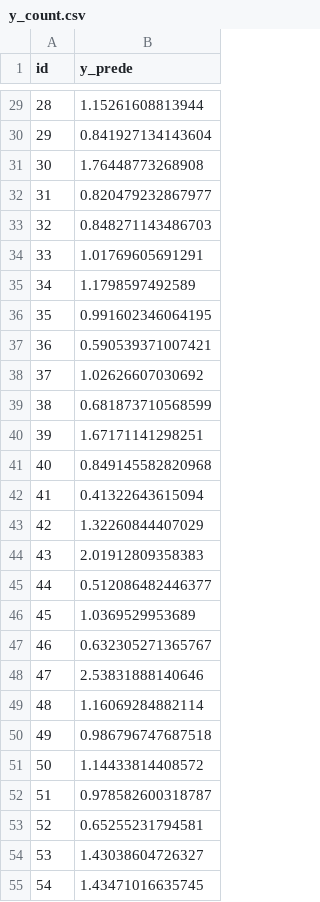
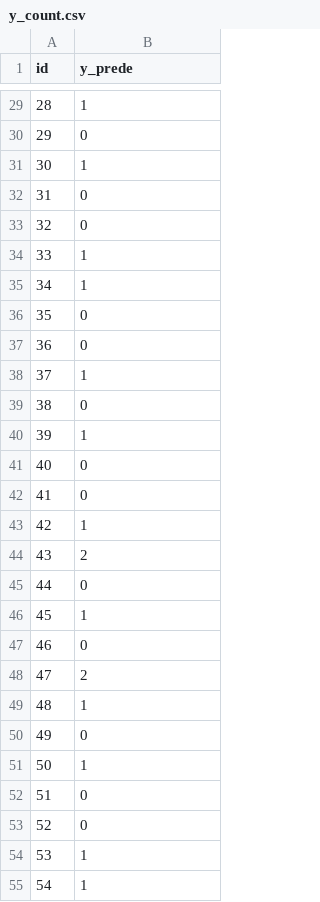
Before and after one commit to juliancb426/-Advan_Stati_Met, a CSV file: y_count.csv, drawn as a sheet; only a part is shown, gaps mark what is left out; the diff covers the shown part only.

```diff
--- a/y_count.csv
+++ b/y_count.csv
@@ -29,27 +29,27 @@
-28,1.15261608813944
-29,0.841927134143604
-30,1.76448773268908
-31,0.820479232867977
-32,0.848271143486703
-33,1.01769605691291
-34,1.1798597492589
-35,0.991602346064195
-36,0.590539371007421
-37,1.02626607030692
-38,0.681873710568599
-39,1.67171141298251
-40,0.849145582820968
-41,0.41322643615094
-42,1.32260844407029
-43,2.01912809358383
-44,0.512086482446377
-45,1.0369529953689
-46,0.632305271365767
-47,2.53831888140646
-48,1.16069284882114
-49,0.986796747687518
-50,1.14433814408572
-51,0.978582600318787
-52,0.65255231794581
-53,1.43038604726327
-54,1.43471016635745
+28,1
+29,0
+30,1
+31,0
+32,0
+33,1
+34,1
+35,0
+36,0
+37,1
+38,0
+39,1
+40,0
+41,0
+42,1
+43,2
+44,0
+45,1
+46,0
+47,2
+48,1
+49,0
+50,1
+51,0
+52,0
+53,1
+54,1
```
Also changed, not shown: 148 edited cells elsewhere in this file, 2 other files.
